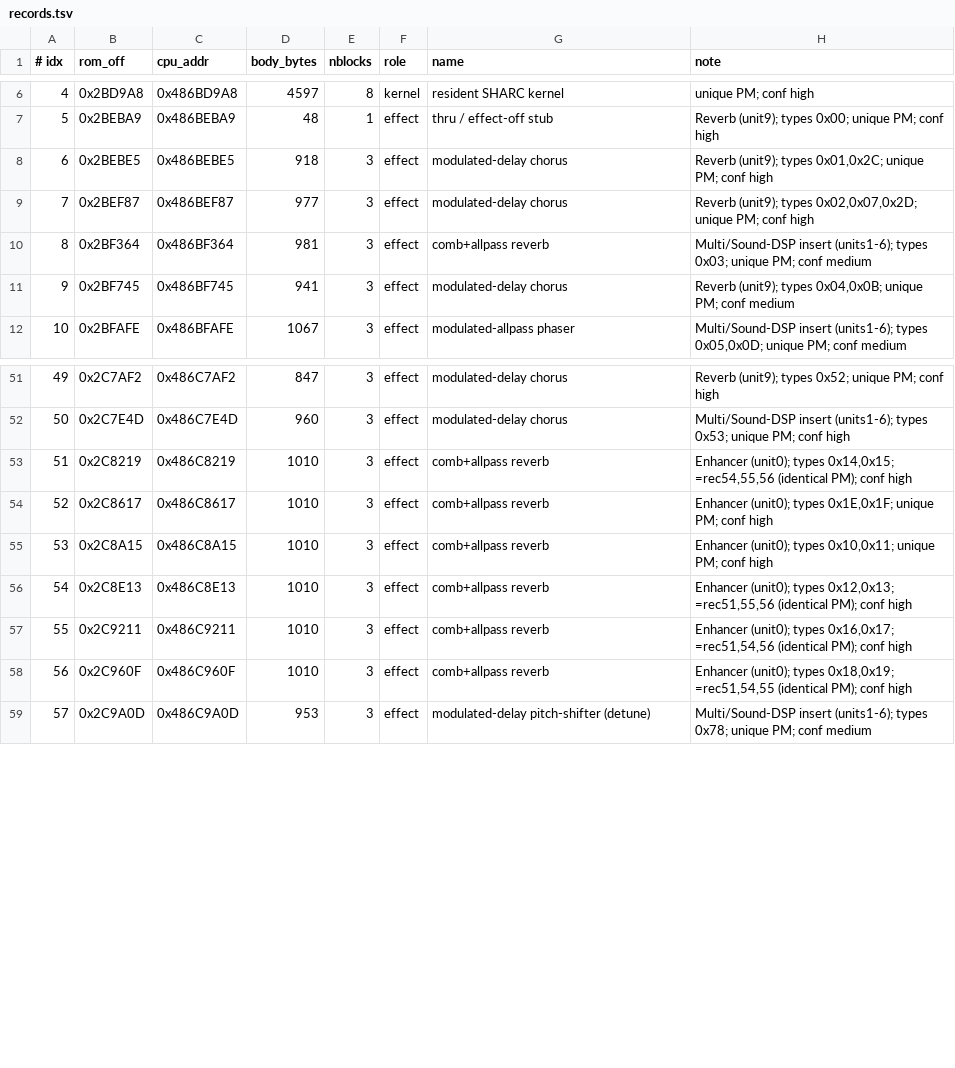
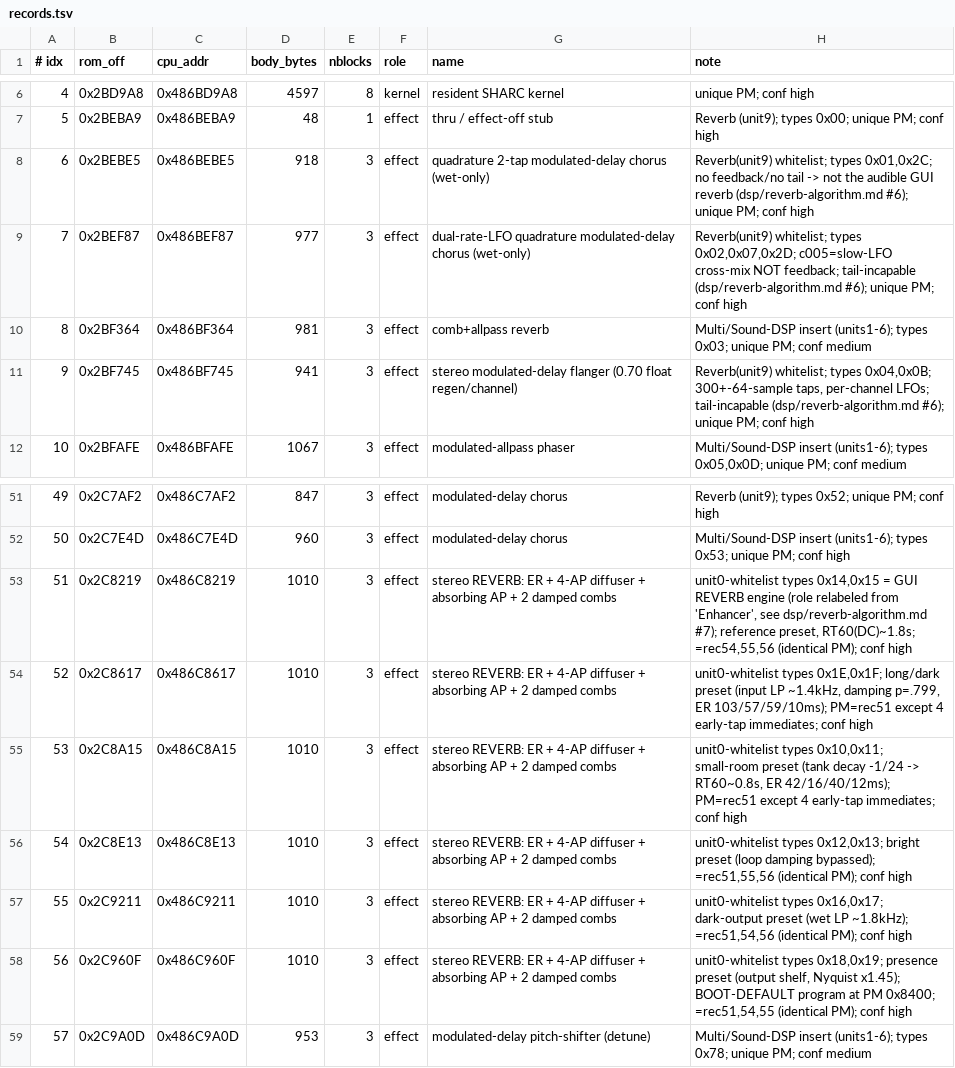
Before and after one commit to ArqueologiaDigital/technics-roms-disasm, a TSV file: kn7000/dsp/records.tsv, drawn as a sheet; only a part is shown, gaps mark what is left out.

```diff
--- a/kn7000/dsp/records.tsv
+++ b/kn7000/dsp/records.tsv
@@ -7,6 +7,6 @@
 5	0x2BEBA9	0x486BEBA9	48	1	effect	thru / effect-off stub	Reverb (unit9); types 0x00; unique PM; conf high
-6	0x2BEBE5	0x486BEBE5	918	3	effect	modulated-delay chorus	Reverb (unit9); types 0x01,0x2C; unique PM; conf high
-7	0x2BEF87	0x486BEF87	977	3	effect	modulated-delay chorus	Reverb (unit9); types 0x02,0x07,0x2D; unique PM; conf high
+6	0x2BEBE5	0x486BEBE5	918	3	effect	quadrature 2-tap modulated-delay chorus (wet-only)	Reverb(unit9) whitelist; types 0x01,0x2C; no feedback/no tail -> not the audible GUI reverb (dsp/reverb-algorithm.md #6); unique PM; conf high
+7	0x2BEF87	0x486BEF87	977	3	effect	dual-rate-LFO quadrature modulated-delay chorus (wet-only)	Reverb(unit9) whitelist; types 0x02,0x07,0x2D; c005=slow-LFO cross-mix NOT feedback; tail-incapable (dsp/reverb-algorithm.md #6); unique PM; conf high
 8	0x2BF364	0x486BF364	981	3	effect	comb+allpass reverb	Multi/Sound-DSP insert (units1-6); types 0x03; unique PM; conf medium
-9	0x2BF745	0x486BF745	941	3	effect	modulated-delay chorus	Reverb (unit9); types 0x04,0x0B; unique PM; conf medium
+9	0x2BF745	0x486BF745	941	3	effect	stereo modulated-delay flanger (0.70 float regen/channel)	Reverb(unit9) whitelist; types 0x04,0x0B; 300+-64-sample taps, per-channel LFOs; tail-incapable (dsp/reverb-algorithm.md #6); unique PM; conf high
 10	0x2BFAFE	0x486BFAFE	1067	3	effect	modulated-allpass phaser	Multi/Sound-DSP insert (units1-6); types 0x05,0x0D; unique PM; conf medium
@@ -52,8 +52,8 @@
 50	0x2C7E4D	0x486C7E4D	960	3	effect	modulated-delay chorus	Multi/Sound-DSP insert (units1-6); types 0x53; unique PM; conf high
-51	0x2C8219	0x486C8219	1010	3	effect	comb+allpass reverb	Enhancer (unit0); types 0x14,0x15; =rec54,55,56 (identical PM); conf high
-52	0x2C8617	0x486C8617	1010	3	effect	comb+allpass reverb	Enhancer (unit0); types 0x1E,0x1F; unique PM; conf high
-53	0x2C8A15	0x486C8A15	1010	3	effect	comb+allpass reverb	Enhancer (unit0); types 0x10,0x11; unique PM; conf high
-54	0x2C8E13	0x486C8E13	1010	3	effect	comb+allpass reverb	Enhancer (unit0); types 0x12,0x13; =rec51,55,56 (identical PM); conf high
-55	0x2C9211	0x486C9211	1010	3	effect	comb+allpass reverb	Enhancer (unit0); types 0x16,0x17; =rec51,54,56 (identical PM); conf high
-56	0x2C960F	0x486C960F	1010	3	effect	comb+allpass reverb	Enhancer (unit0); types 0x18,0x19; =rec51,54,55 (identical PM); conf high
+51	0x2C8219	0x486C8219	1010	3	effect	stereo REVERB: ER + 4-AP diffuser + absorbing AP + 2 damped combs	unit0-whitelist types 0x14,0x15 = GUI REVERB engine (role relabeled from 'Enhancer', see dsp/reverb-algorithm.md #7); reference preset, RT60(DC)~1.8s; =rec54,55,56 (identical PM); conf high
+52	0x2C8617	0x486C8617	1010	3	effect	stereo REVERB: ER + 4-AP diffuser + absorbing AP + 2 damped combs	unit0-whitelist types 0x1E,0x1F; long/dark preset (input LP ~1.4kHz, damping p=.799, ER 103/57/59/10ms); PM=rec51 except 4 early-tap immediates; conf high
+53	0x2C8A15	0x486C8A15	1010	3	effect	stereo REVERB: ER + 4-AP diffuser + absorbing AP + 2 damped combs	unit0-whitelist types 0x10,0x11; small-room preset (tank decay -1/24 -> RT60~0.8s, ER 42/16/40/12ms); PM=rec51 except 4 early-tap immediates; conf high
+54	0x2C8E13	0x486C8E13	1010	3	effect	stereo REVERB: ER + 4-AP diffuser + absorbing AP + 2 damped combs	unit0-whitelist types 0x12,0x13; bright preset (loop damping bypassed); =rec51,55,56 (identical PM); conf high
+55	0x2C9211	0x486C9211	1010	3	effect	stereo REVERB: ER + 4-AP diffuser + absorbing AP + 2 damped combs	unit0-whitelist types 0x16,0x17; dark-output preset (wet LP ~1.8kHz); =rec51,54,56 (identical PM); conf high
+56	0x2C960F	0x486C960F	1010	3	effect	stereo REVERB: ER + 4-AP diffuser + absorbing AP + 2 damped combs	unit0-whitelist types 0x18,0x19; presence preset (output shelf, Nyquist x1.45); BOOT-DEFAULT program at PM 0x8400; =rec51,54,55 (identical PM); conf high
 57	0x2C9A0D	0x486C9A0D	953	3	effect	modulated-delay pitch-shifter (detune)	Multi/Sound-DSP insert (units1-6); types 0x78; unique PM; conf medium
```
Also changed, not shown: 21 other files.
